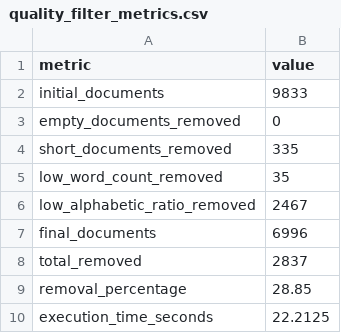
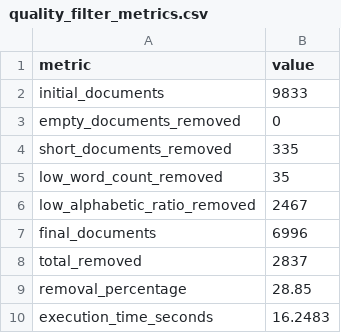
Before and after one commit to sreehitha4/responsible-web-data-curation, a CSV file: results/quality_filter_metrics.csv, drawn as a sheet.

```diff
--- a/results/quality_filter_metrics.csv
+++ b/results/quality_filter_metrics.csv
@@ -9,2 +9,2 @@ total_removed,2837
 removal_percentage,28.85
-execution_time_seconds,22.2125
+execution_time_seconds,16.2483
```
Also changed, not shown: results/pipeline_summary.csv, 14 other files.
